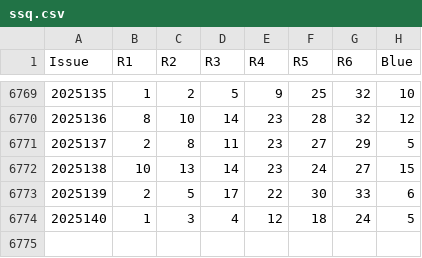
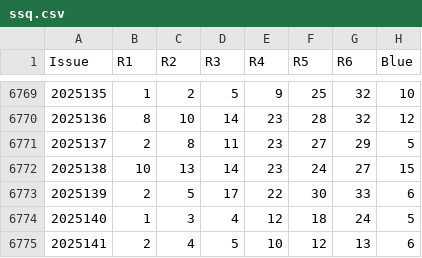
Before and after one commit to qq2292817721-star/lottery-auto, a CSV file: ssq.csv, drawn as a sheet; only a part is shown, gaps mark what is left out.

```diff
--- a/ssq.csv
+++ b/ssq.csv
@@ -6774 +6774,2 @@ Issue,R1,R2,R3,R4,R5,R6,Blue
 2025140,1,3,4,12,18,24,5
+2025141,2,4,5,10,12,13,6
```
